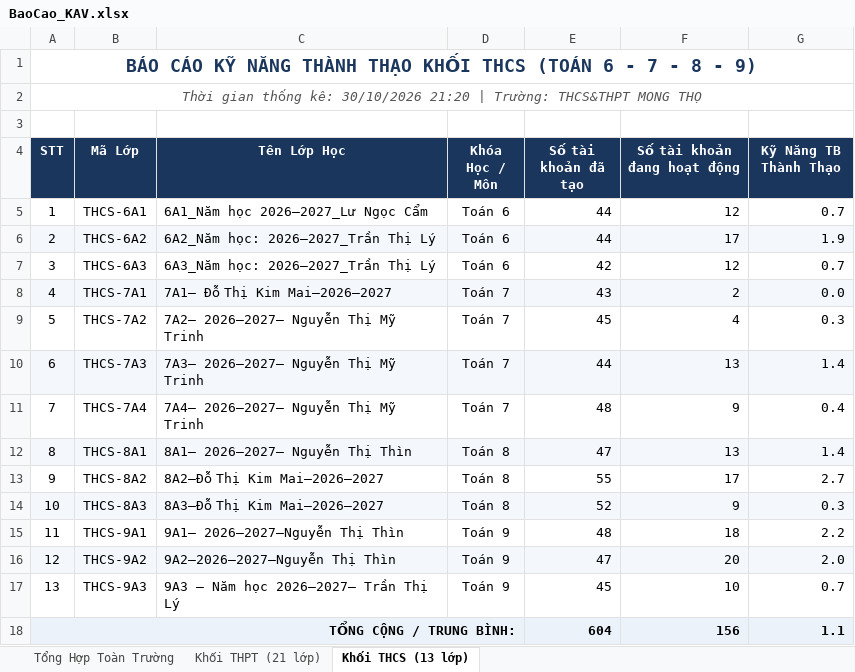
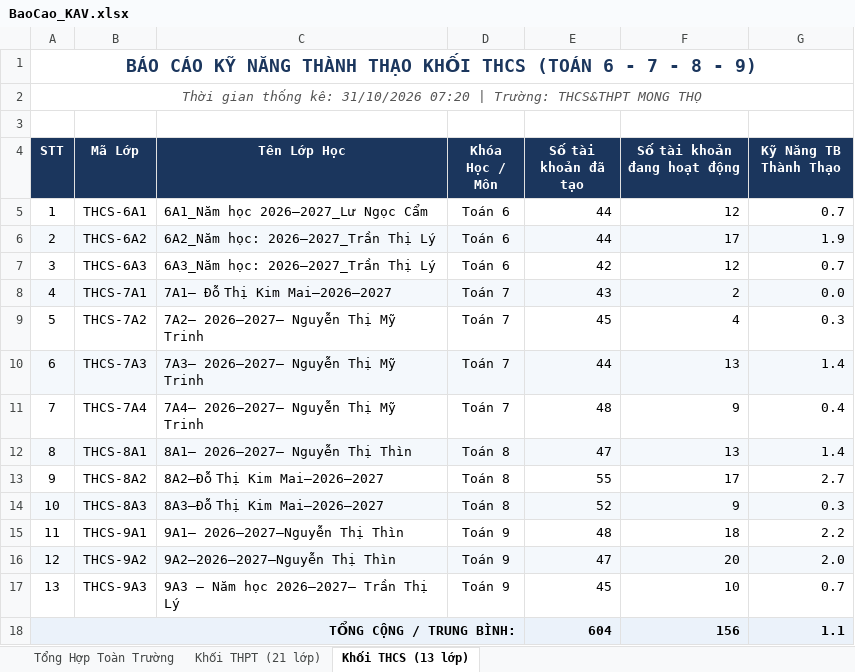
Before and after one commit to thanhthaiagu/kav-report, an Excel workbook: BaoCao_KAV.xlsx, sheet Khối THCS (13 lớp), drawn as a sheet; values as stored, in another font and other column widths than the file's, no borders; the diff names each change by its address in the sheet, - before the commit and + after, or states it on an @@ line.

```diff
--- a/BaoCao_KAV.xlsx (sheet Khối THCS (13 lớp))
+++ b/BaoCao_KAV.xlsx (sheet Khối THCS (13 lớp))
-A2 (STT): …thống kê: 30/10/2026 21:20 | Trường:…
+A2 (STT): …thống kê: 31/10/2026 07:20 | Trường:…
```
Also changed, not shown: sheet Khối THPT (21 lớp), sheet Tổng Hợp Toàn Trường.
